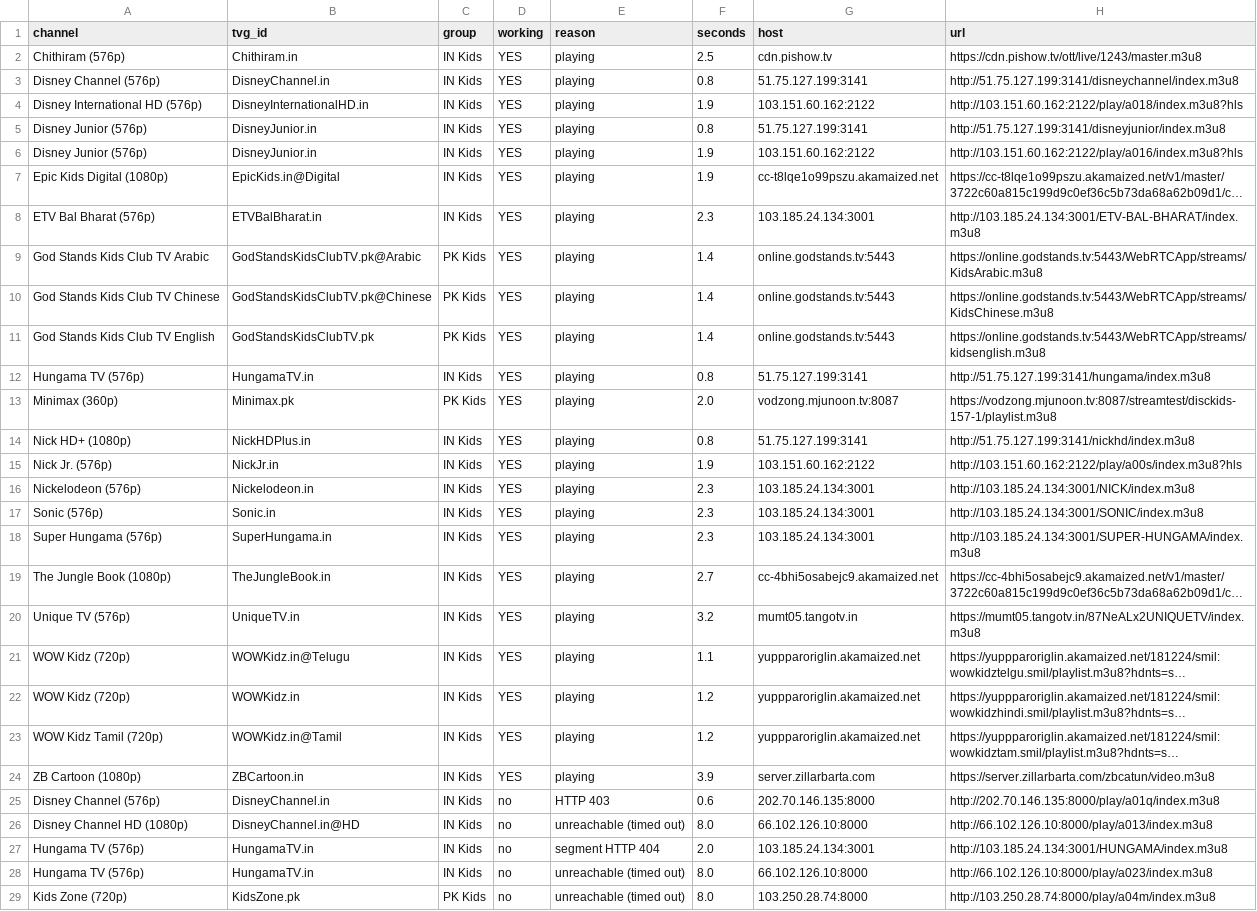
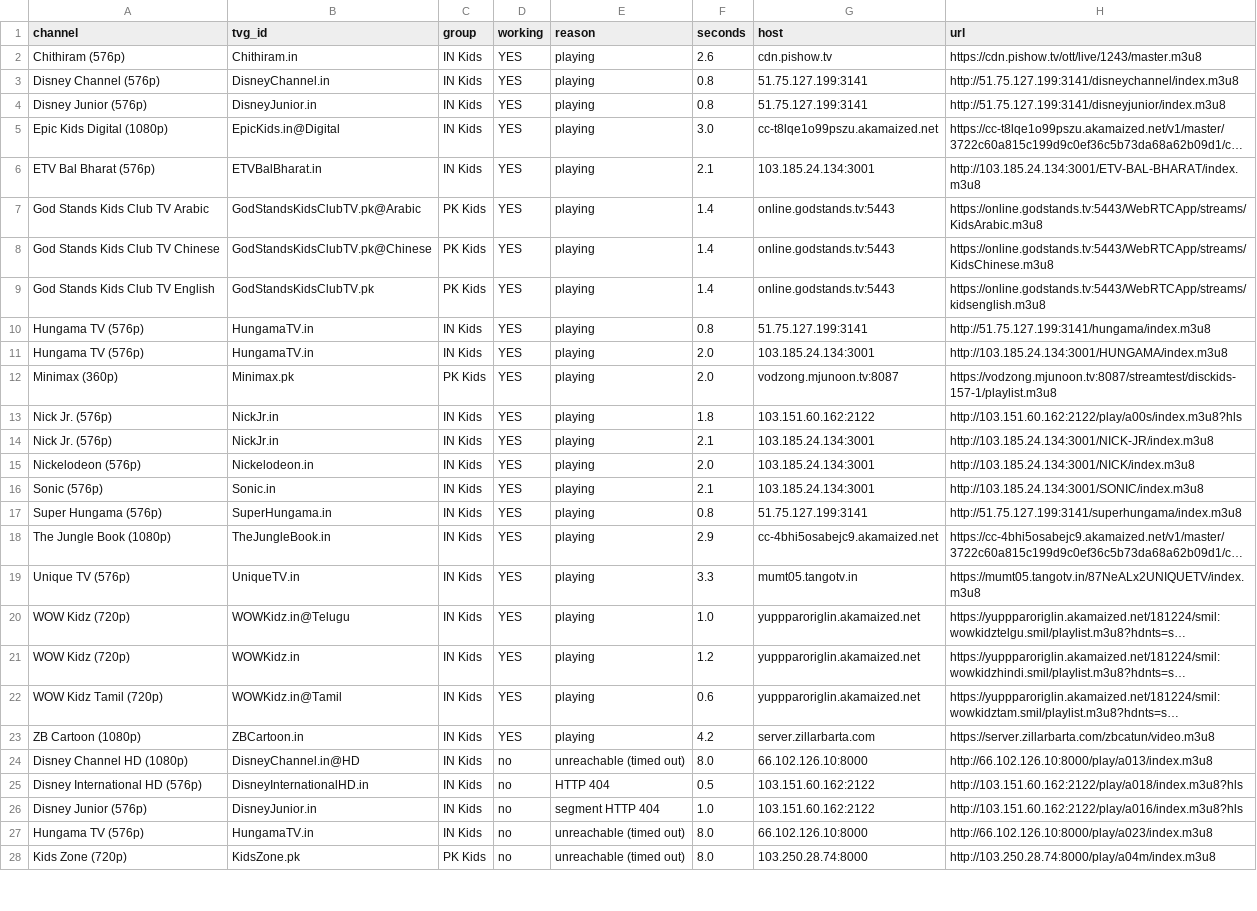
Before and after one commit to Inam321/iptv, a CSV file: reports/kids-report.csv, drawn as a sheet; only a part is shown; long unchanged cells end in …; removed rows and columns are numbered as before the commit, all else as after; the diff covers the shown part only; the diff names each change by its address in the sheet, - before the commit and + after, or states it on an @@ line.

```diff
--- a/reports/kids-report.csv
+++ b/reports/kids-report.csv
-F2 (seconds): 2.5
+F2 (seconds): 2.6
-row 4: Disney International HD (576p) | DisneyInternationalHD.in | IN Kids | YES | playing | 1.9 | 103.151.60.162:2122 | http://103.151.60.162:2122/play/a018/index.m3u8?hls
-row 6: Disney Junior (576p) | DisneyJunior.in | IN Kids | YES | playing | 1.9 | 103.151.60.162:2122 | http://103.151.60.162:2122/play/a016/index.m3u8?hls
-F5 (seconds): 1.9
+F5 (seconds): 3.0
-F6 (seconds): 2.3
+F6 (seconds): 2.1
+row 11: Hungama TV (576p) | HungamaTV.in | IN Kids | YES | playing | 2.0 | 103.185.24.134:3001 | http://103.185.24.134:3001/HUNGAMA/index.m3u8
-row 14: Nick HD+ (1080p) | NickHDPlus.in | IN Kids | YES | playing | 0.8 | 51.75.127.199:3141 | http://51.75.127.199:3141/nickhd/index.m3u8
-F13 (seconds): 1.9
+F13 (seconds): 1.8
+row 14: Nick Jr. (576p) | NickJr.in | IN Kids | YES | playing | 2.1 | 103.185.24.134:3001 | http://103.185.24.134:3001/NICK-JR/index.m3u8
-F15 (seconds): 2.3
+F15 (seconds): 2.0
-F16 (seconds): 2.3
+F16 (seconds): 2.1
-F17 (seconds): 2.3
+F17 (seconds): 0.8
-G17 (host): 103.185.24.134:3001
+G17 (host): 51.75.127.199:3141
-H17 (url): http://103.185.24.134:3001/SUPER-HUNGAMA/index.m3u8
+H17 (url): http://51.75.127.199:3141/superhungama/index.m3u8
-F18 (seconds): 2.7
+F18 (seconds): 2.9
-F19 (seconds): 3.2
+F19 (seconds): 3.3
-F20 (seconds): 1.1
+F20 (seconds): 1.0
-F22 (seconds): 1.2
+F22 (seconds): 0.6
-F23 (seconds): 3.9
+F23 (seconds): 4.2
-row 25: Disney Channel (576p) | DisneyChannel.in | IN Kids | no | HTTP 403 | 0.6 | 202.70.146.135:8000 | http://202.70.146.135:8000/play/a01q/index.m3u8
-row 27: Hungama TV (576p) | HungamaTV.in | IN Kids | no | segment HTTP 404 | 2.0 | 103.185.24.134:3001 | http://103.185.24.134:3001/HUNGAMA/index.m3u8
+row 25: Disney International HD (576p) | DisneyInternationalHD.in | IN Kids | no | HTTP 404 | 0.5 | 103.151.60.162:2122 | http://103.151.60.162:2122/play/a018/index.m3u8?hls
+row 26: Disney Junior (576p) | DisneyJunior.in | IN Kids | no | segment HTTP 404 | 1.0 | 103.151.60.162:2122 | http://103.151.60.162:2122/play/a016/index.m3u8?hls
```
Also changed, not shown: 1 added row, 1 removed row and 4 edited cells elsewhere in this file, reports/entertainment-report.csv, reports/movies-report.csv, 14 other files.
